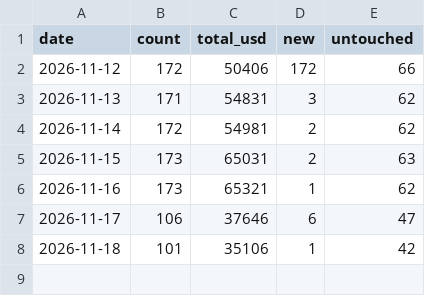
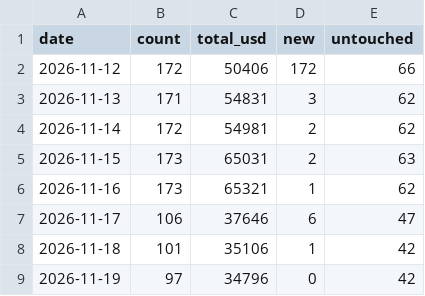
Before and after one commit to krishi-shah/dailybugbounties, a CSV file: data/history.csv, drawn as a sheet.

```diff
--- a/data/history.csv
+++ b/data/history.csv
@@ -8 +8,2 @@ date,count,total_usd,new,untouched
 2026-11-18,101,35106,1,42
+2026-11-19,97,34796,0,42
```
Also changed, not shown: docs/history.csv, 6 other files.
